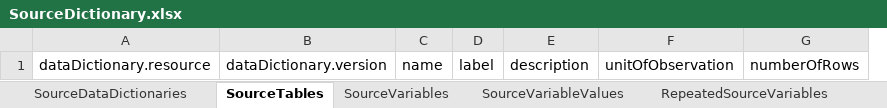
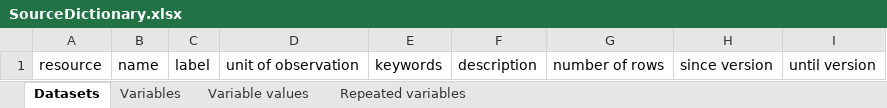
Before and after one commit to molgenis/molgenis-emx2, an Excel workbook: docs/resources/SourceDictionary.xlsx, sheet Datasets, drawn as a sheet; values as stored, in another font and other column widths than the file's, no borders; removed rows and columns are numbered as before the commit, all else as after; the diff names each change by its address in the sheet, - before the commit and + after, or states it on an @@ line.

Commit message:
Feat: update docs (#2029)
* update in docs, update resources for data model 3.x

```diff
--- a/docs/resources/SourceDictionary.xlsx (sheet Datasets)
+++ b/docs/resources/SourceDictionary.xlsx (sheet Datasets)
-sheet tab: SourceTables
+sheet tab: Datasets
-sheet tab: SourceVariables
+sheet tab: Variables
-sheet tab: SourceVariableValues
+sheet tab: Variable values
-sheet tab: RepeatedSourceVariables
+sheet tab: Repeated variables
-sheet tab: SourceDataDictionaries
-column A, row 1: dataDictionary.resource
-column B, row 1: dataDictionary.version
+column A, row 1: resource
+column D, row 1: unit of observation
+column E, row 1: keywords
-column F, row 1: unitOfObservation
-column G, row 1: numberOfRows
+column G, row 1: number of rows
+column H, row 1: since version
+column I, row 1: until version
```
Also changed, not shown: sheet Variable values, sheet Variables, sheet Repeated variables, other sheet tabs, docs/resources/SourceDictionary_testCohort.xlsx, docs/resources/TargetDictionary.xlsx, 10 other files.
